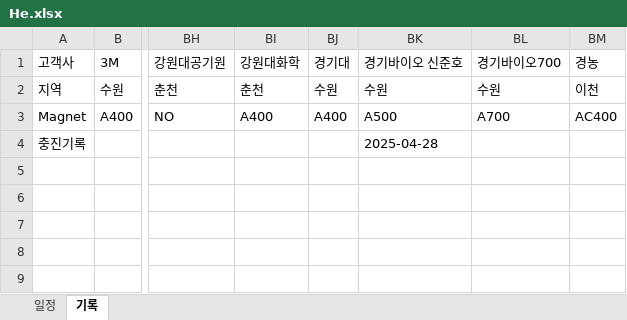
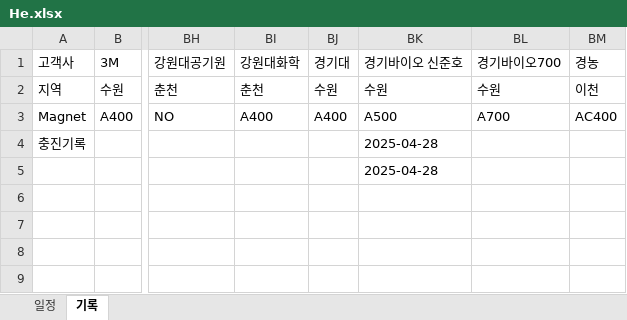
Before and after one commit to Hyunsu7917/BRKR-SERVER, an Excel workbook: assets/He.xlsx, sheet 기록, drawn as a sheet; only a part is shown, gaps mark what is left out; values as stored, in another font and other column widths than the file's, no borders; the diff names each change by its address in the sheet, - before the commit and + after, or states it on an @@ line.

```diff
--- a/assets/He.xlsx (sheet 기록)
+++ b/assets/He.xlsx (sheet 기록)
-BK5: (empty)
+BK5: 2025-04-28
```
Also changed, not shown: 1 other file.
